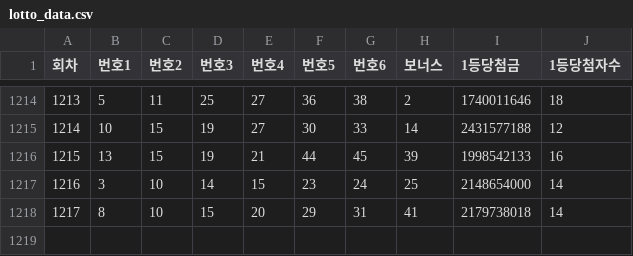
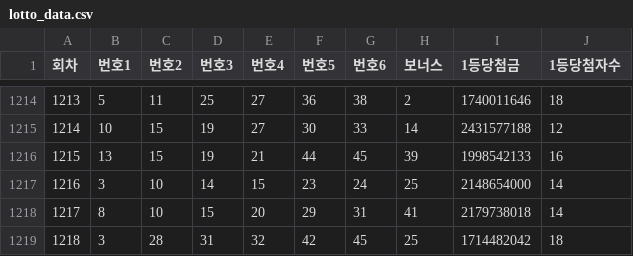
Before and after one commit to syk20072007-netizen/lotto-app, a CSV file: lotto_data.csv, drawn as a sheet; only a part is shown, gaps mark what is left out; the diff names each change by its address in the sheet, - before the commit and + after, or states it on an @@ line.

```diff
--- a/lotto_data.csv
+++ b/lotto_data.csv
+row 1219: 1218 | 3 | 28 | 31 | 32 | 42 | 45 | 25 | 1714482042 | 18
```
